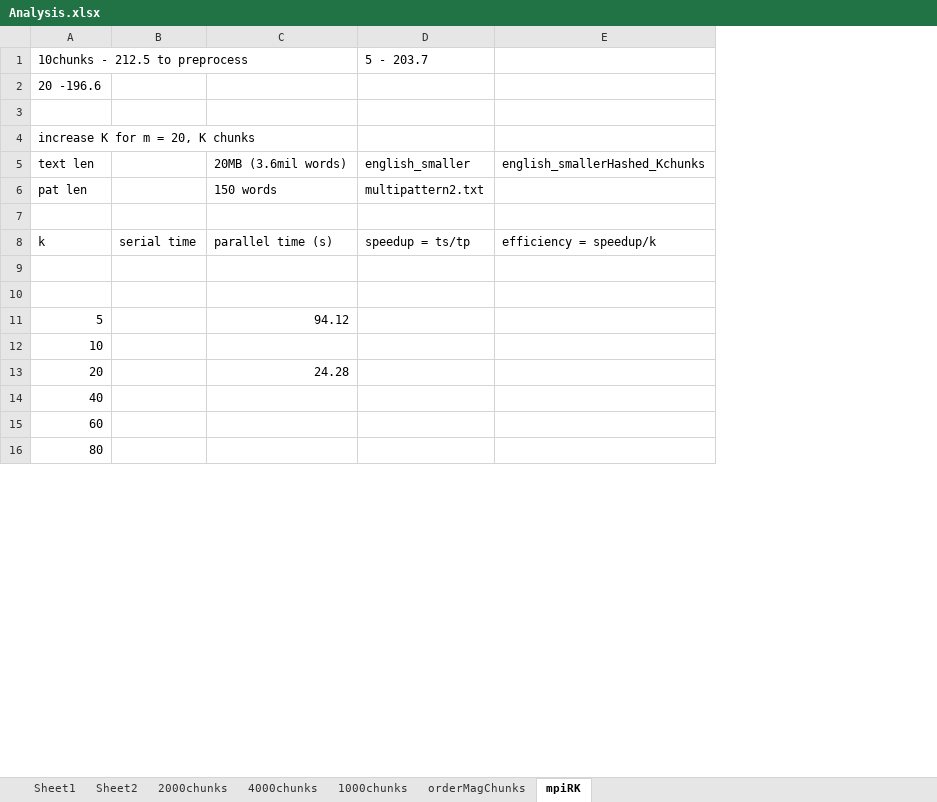
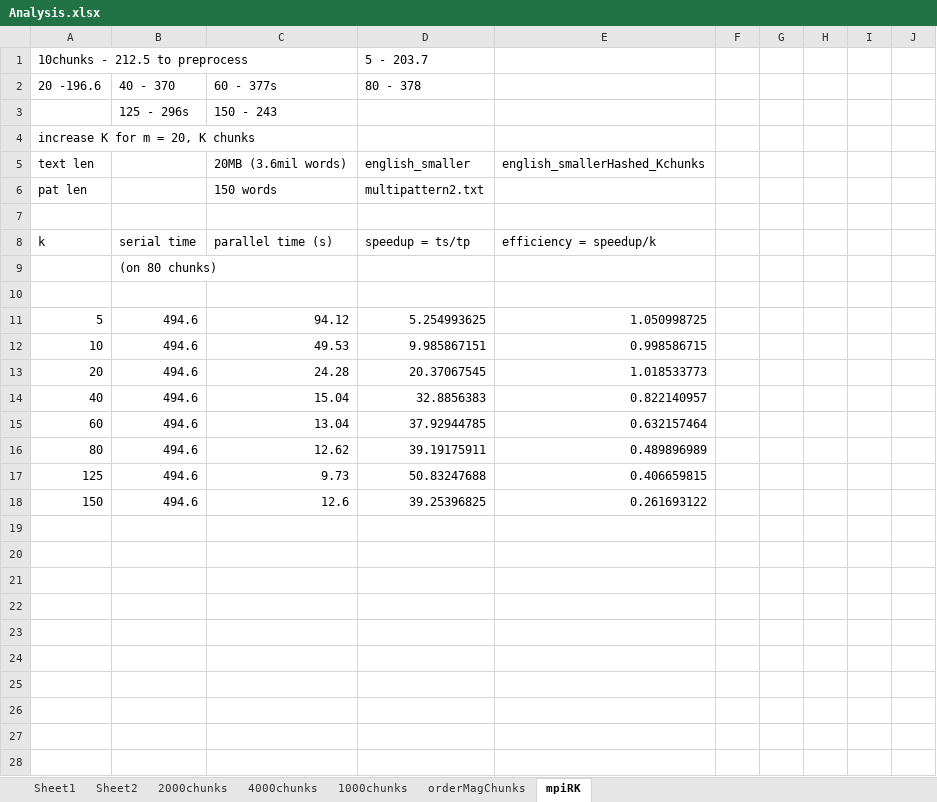
Before and after one commit to pin-wen-wang/cs205final, an Excel workbook: Analysis.xlsx, sheet mpiRK, drawn as a sheet; only a part is shown; values as stored, in another font and other column widths than the file's, no borders; charts and pictures not drawn; removed rows and columns are numbered as before the commit, all else as after; the diff covers the shown part only; the diff names each change by its address in the sheet, - before the commit and + after, or states it on an @@ line.

```diff
--- a/Analysis.xlsx (sheet mpiRK)
+++ b/Analysis.xlsx (sheet mpiRK)
-column B, row 8: serial time
+column B (40 - 370), rows 3-16: 125 - 296s |  |  |  |  | serial time | (on 80 chunks) |  | 494.6 | 494.6 | 494.6 | 494.6 | 494.6 | 494.6
-column E, rows 5-8: english_smallerHashed_Kchunks |  |  | efficiency = speedup/k
+column E, rows 5-16: english_smallerHashed_Kchunks |  |  | efficiency = speedup/k |  |  | 1.050998725 | 0.998586715 | 1.018533773 | 0.822140957 | 0.632157464 | 0.489896989
+column F, empty
+column G, empty
+column H, empty
+column I, empty
+column J, empty
-C2: (empty)
+C2: 60 - 377s
-D2: (empty)
+D2: 80 - 378
-row 3: (empty)
+row 3:  | 125 - 296s | 150 - 243
-D11 (80 - 378): (empty)
+D11 (80 - 378): 5.254993625
-C12 (60 - 377s): (empty)
+C12 (60 - 377s): 49.53
-D12 (80 - 378): (empty)
+D12 (80 - 378): 9.985867151
-D13 (80 - 378): (empty)
+D13 (80 - 378): 20.37067545
-C14 (60 - 377s): (empty)
+C14 (60 - 377s): 15.04
-D14 (80 - 378): (empty)
+D14 (80 - 378): 32.8856383
-C15 (60 - 377s): (empty)
+C15 (60 - 377s): 13.04
-D15 (80 - 378): (empty)
+D15 (80 - 378): 37.92944785
-C16 (60 - 377s): (empty)
+C16 (60 - 377s): 12.62
-D16 (80 - 378): (empty)
+D16 (80 - 378): 39.19175911
+row 17: 125 | 494.6 | 9.73 | 50.83247688 | 0.406659815
+row 18: 150 | 494.6 | 12.6 | 39.25396825 | 0.261693122
+row 19: (empty)
+row 20: (empty)
+row 21: (empty)
+row 22: (empty)
+row 23: (empty)
+row 24: (empty)
+row 25: (empty)
+row 26: (empty)
+row 27: (empty)
+row 28: (empty)
```
Also changed, not shown: 20 added rows and 4 edited cells elsewhere in this sheet, charts or pictures.
